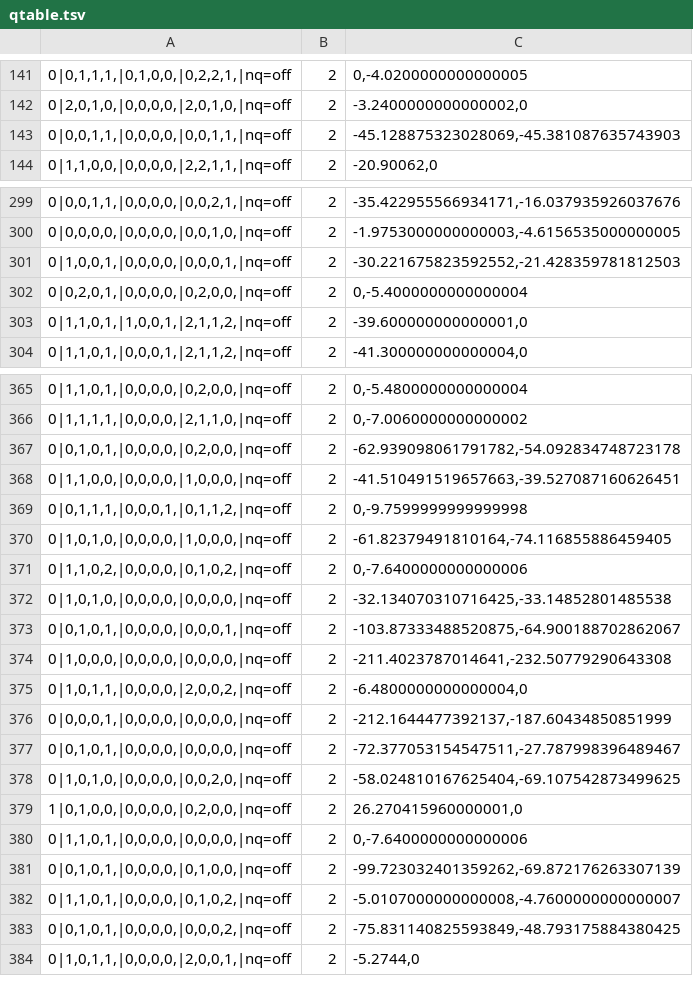
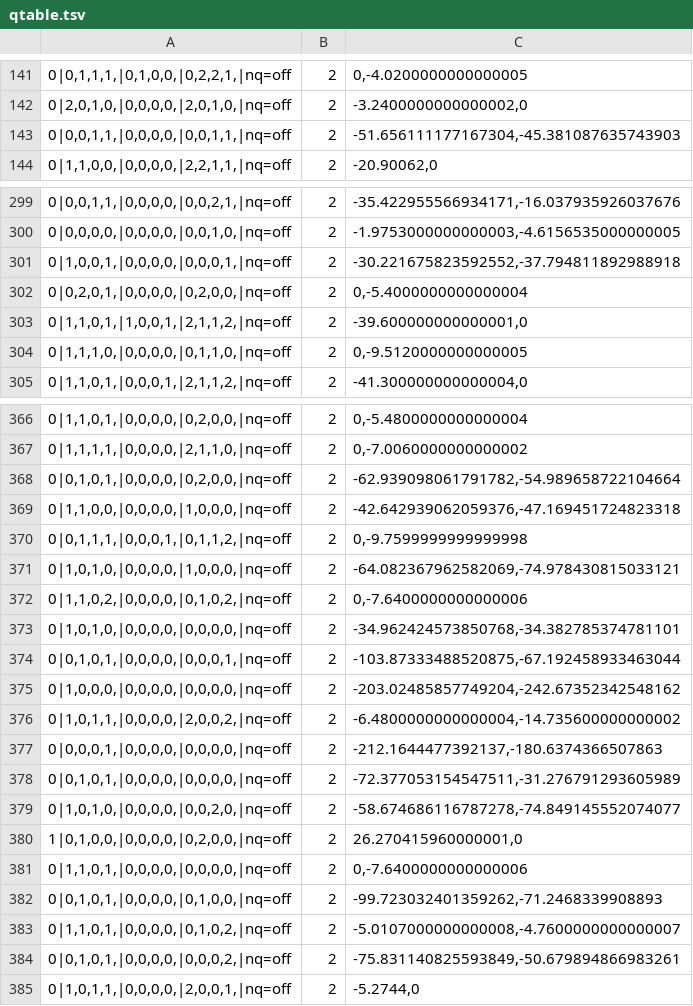
Before and after one commit to Avital-Git/Smart-traffic-light, a TSV file: cpp/build/Debug/qtable.tsv, drawn as a sheet; only a part is shown, gaps mark what is left out; the diff covers the shown part only.

```diff
--- a/cpp/build/Debug/qtable.tsv
+++ b/cpp/build/Debug/qtable.tsv
@@ -142,3 +142,3 @@
 0|2,0,1,0,|0,0,0,0,|2,0,1,0,|nq=off	2	-3.2400000000000002,0
-0|0,0,1,1,|0,0,0,0,|0,0,1,1,|nq=off	2	-45.128875323028069,-45.381087635743903
+0|0,0,1,1,|0,0,0,0,|0,0,1,1,|nq=off	2	-51.656111177167304,-45.381087635743903
 0|1,1,0,0,|0,0,0,0,|2,2,1,1,|nq=off	2	-20.90062,0
@@ -300,5 +300,6 @@
 0|0,0,0,0,|0,0,0,0,|0,0,1,0,|nq=off	2	-1.9753000000000003,-4.6156535000000005
-0|1,0,0,1,|0,0,0,0,|0,0,0,1,|nq=off	2	-30.221675823592552,-21.428359781812503
+0|1,0,0,1,|0,0,0,0,|0,0,0,1,|nq=off	2	-30.221675823592552,-37.794811892988918
 0|0,2,0,1,|0,0,0,0,|0,2,0,0,|nq=off	2	0,-5.4000000000000004
 0|1,1,0,1,|1,0,0,1,|2,1,1,2,|nq=off	2	-39.600000000000001,0
+0|1,1,1,0,|0,0,0,0,|0,1,1,0,|nq=off	2	0,-9.5120000000000005
 0|1,1,0,1,|0,0,0,1,|2,1,1,2,|nq=off	2	-41.300000000000004,0
@@ -366,19 +367,19 @@
 0|1,1,1,1,|0,0,0,0,|2,1,1,0,|nq=off	2	0,-7.0060000000000002
-0|0,1,0,1,|0,0,0,0,|0,2,0,0,|nq=off	2	-62.939098061791782,-54.092834748723178
-0|1,1,0,0,|0,0,0,0,|1,0,0,0,|nq=off	2	-41.510491519657663,-39.527087160626451
+0|0,1,0,1,|0,0,0,0,|0,2,0,0,|nq=off	2	-62.939098061791782,-54.989658722104664
+0|1,1,0,0,|0,0,0,0,|1,0,0,0,|nq=off	2	-42.642939062059376,-47.169451724823318
 0|0,1,1,1,|0,0,0,1,|0,1,1,2,|nq=off	2	0,-9.7599999999999998
-0|1,0,1,0,|0,0,0,0,|1,0,0,0,|nq=off	2	-61.82379491810164,-74.116855886459405
+0|1,0,1,0,|0,0,0,0,|1,0,0,0,|nq=off	2	-64.082367962582069,-74.978430815033121
 0|1,1,0,2,|0,0,0,0,|0,1,0,2,|nq=off	2	0,-7.6400000000000006
-0|1,0,1,0,|0,0,0,0,|0,0,0,0,|nq=off	2	-32.134070310716425,-33.14852801485538
-0|0,1,0,1,|0,0,0,0,|0,0,0,1,|nq=off	2	-103.87333488520875,-64.900188702862067
-0|1,0,0,0,|0,0,0,0,|0,0,0,0,|nq=off	2	-211.4023787014641,-232.50779290643308
-0|1,0,1,1,|0,0,0,0,|2,0,0,2,|nq=off	2	-6.4800000000000004,0
-0|0,0,0,1,|0,0,0,0,|0,0,0,0,|nq=off	2	-212.1644477392137,-187.60434850851999
-0|0,1,0,1,|0,0,0,0,|0,0,0,0,|nq=off	2	-72.377053154547511,-27.787998396489467
-0|1,0,1,0,|0,0,0,0,|0,0,2,0,|nq=off	2	-58.024810167625404,-69.107542873499625
+0|1,0,1,0,|0,0,0,0,|0,0,0,0,|nq=off	2	-34.962424573850768,-34.382785374781101
+0|0,1,0,1,|0,0,0,0,|0,0,0,1,|nq=off	2	-103.87333488520875,-67.192458933463044
+0|1,0,0,0,|0,0,0,0,|0,0,0,0,|nq=off	2	-203.02485857749204,-242.67352342548162
+0|1,0,1,1,|0,0,0,0,|2,0,0,2,|nq=off	2	-6.4800000000000004,-14.735600000000002
+0|0,0,0,1,|0,0,0,0,|0,0,0,0,|nq=off	2	-212.1644477392137,-180.6374366507863
+0|0,1,0,1,|0,0,0,0,|0,0,0,0,|nq=off	2	-72.377053154547511,-31.276791293605989
+0|1,0,1,0,|0,0,0,0,|0,0,2,0,|nq=off	2	-58.674686116787278,-74.849145552074077
 1|0,1,0,0,|0,0,0,0,|0,2,0,0,|nq=off	2	26.270415960000001,0
 0|1,1,0,1,|0,0,0,0,|0,0,0,0,|nq=off	2	0,-7.6400000000000006
-0|0,1,0,1,|0,0,0,0,|0,1,0,0,|nq=off	2	-99.723032401359262,-69.872176263307139
+0|0,1,0,1,|0,0,0,0,|0,1,0,0,|nq=off	2	-99.723032401359262,-71.2468339908893
 0|1,1,0,1,|0,0,0,0,|0,1,0,2,|nq=off	2	-5.0107000000000008,-4.7600000000000007
-0|0,1,0,1,|0,0,0,0,|0,0,0,2,|nq=off	2	-75.831140825593849,-48.793175884380425
+0|0,1,0,1,|0,0,0,0,|0,0,0,2,|nq=off	2	-75.831140825593849,-50.679894866983261
 0|1,0,1,1,|0,0,0,0,|2,0,0,1,|nq=off	2	-5.2744,0
```
Also changed, not shown: 1 added row and 38 edited cells elsewhere in this file, 50 other files.
